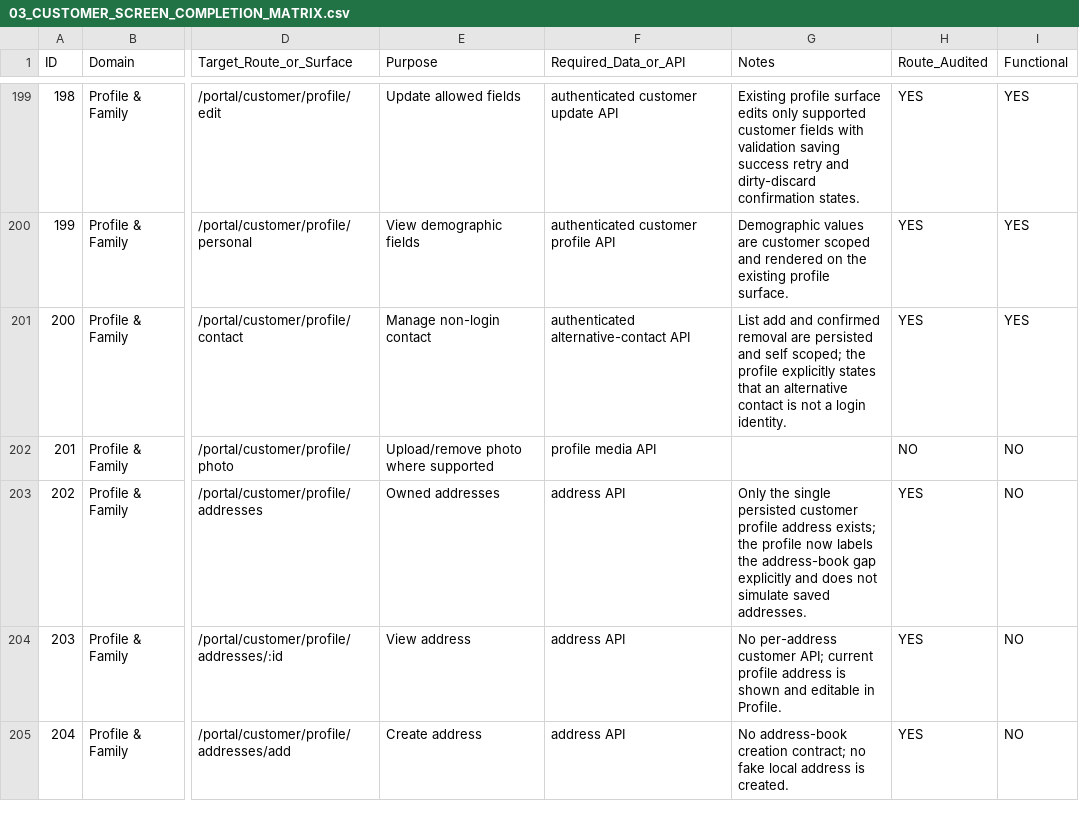
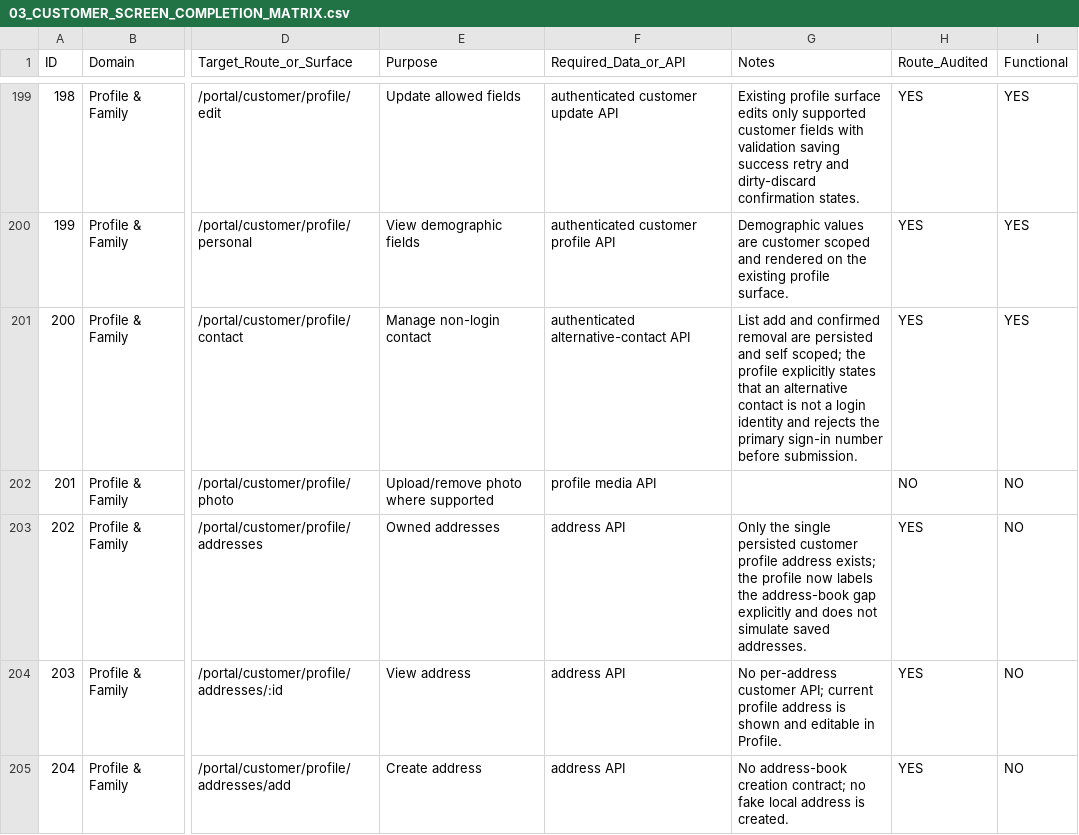
Before and after one commit to Zabnix-Private-Limited/shield, a CSV file: docs/customer-ui/agent-goal/03_CUSTOMER_SCREEN_COMPLETION_MATRIX.csv, drawn as a sheet; only a part is shown, gaps mark what is left out; the diff names each change by its address in the sheet, - before the commit and + after, or states it on an @@ line.

```diff
--- a/docs/customer-ui/agent-goal/03_CUSTOMER_SCREEN_COMPLETION_MATRIX.csv
+++ b/docs/customer-ui/agent-goal/03_CUSTOMER_SCREEN_COMPLETION_MATRIX.csv
-G201 (Notes): …a login identity.
+G201 (Notes): …a login identity and rejects the primary sign-in number before submission.
```
Also changed, not shown: 2 other files.
